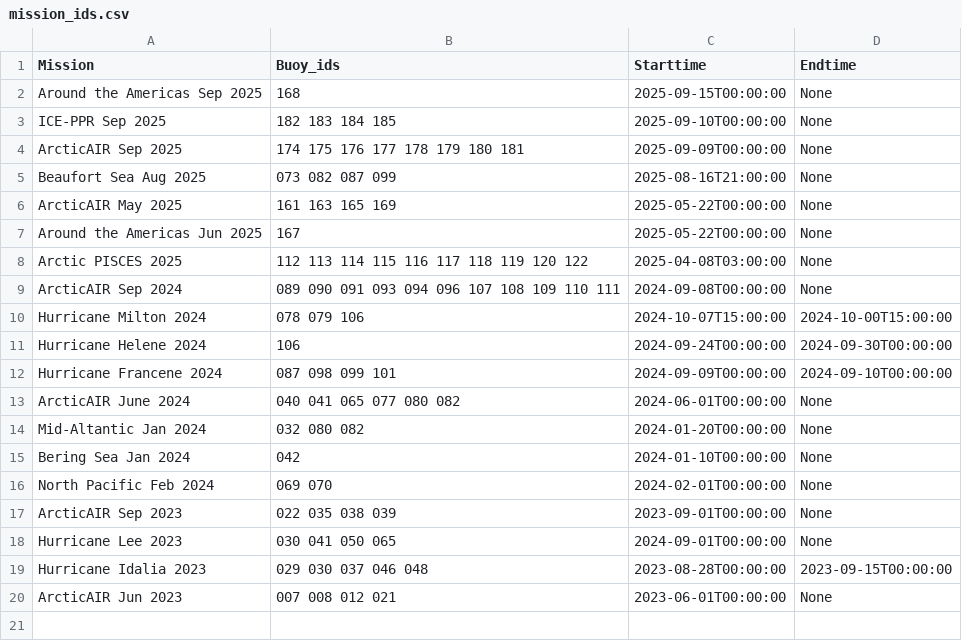
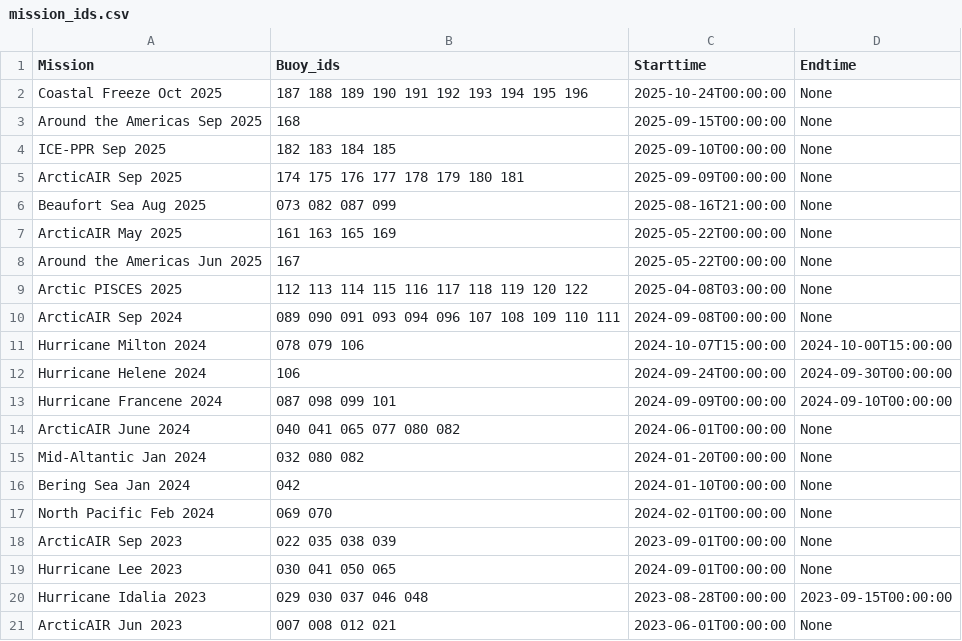
Before and after one commit to SASlabgroup/microSWIFT-Dashboard, a CSV file: mission_ids.csv, drawn as a sheet.

Commit message:
Update mission_ids.csv

```diff
--- a/mission_ids.csv
+++ b/mission_ids.csv
@@ -1,2 +1,3 @@
 Mission,Buoy_ids,Starttime,Endtime
+Coastal Freeze Oct 2025, 187 188 189 190 191 192 193 194 195 196, 2025-10-24T00:00:00, None
 Around the Americas Sep 2025, 168, 2025-09-15T00:00:00, None
```
